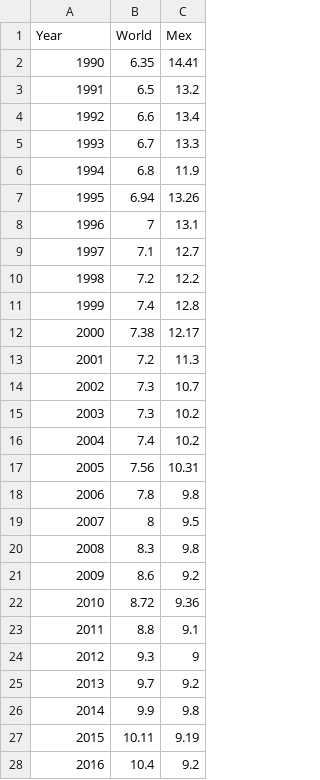
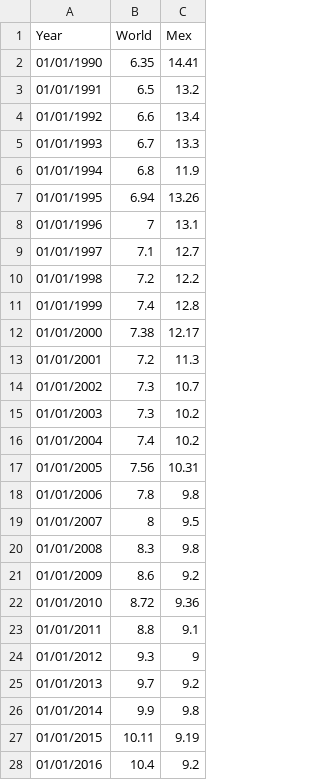
Before and after one commit to LeobardoEnriquezH/Data, a CSV file: RenewableShare.csv, drawn as a sheet; only a part is shown; the diff covers the shown part only.

Commit message:
Add files via upload

```diff
--- a/RenewableShare.csv
+++ b/RenewableShare.csv
@@ -2,27 +2,27 @@ Year,World,Mex
-1990,6.35,14.41
-1991,6.5,13.2
-1992,6.6,13.4
-1993,6.7,13.3
-1994,6.8,11.9
-1995,6.94,13.26
-1996,7,13.1
-1997,7.1,12.7
-1998,7.2,12.2
-1999,7.4,12.8
-2000,7.38,12.17
-2001,7.2,11.3
-2002,7.3,10.7
-2003,7.3,10.2
-2004,7.4,10.2
-2005,7.56,10.31
-2006,7.8,9.8
-2007,8,9.5
-2008,8.3,9.8
-2009,8.6,9.2
-2010,8.72,9.36
-2011,8.8,9.1
-2012,9.3,9
-2013,9.7,9.2
-2014,9.9,9.8
-2015,10.11,9.19
-2016,10.4,9.2
+01/01/1990,6.35,14.41,
+01/01/1991,6.5,13.2,
+01/01/1992,6.6,13.4,
+01/01/1993,6.7,13.3,
+01/01/1994,6.8,11.9,
+01/01/1995,6.94,13.26,
+01/01/1996,7,13.1,
+01/01/1997,7.1,12.7,
+01/01/1998,7.2,12.2,
+01/01/1999,7.4,12.8,
+01/01/2000,7.38,12.17,
+01/01/2001,7.2,11.3,
+01/01/2002,7.3,10.7,
+01/01/2003,7.3,10.2,
+01/01/2004,7.4,10.2,
+01/01/2005,7.56,10.31,
+01/01/2006,7.8,9.8,
+01/01/2007,8,9.5,
+01/01/2008,8.3,9.8,
+01/01/2009,8.6,9.2,
+01/01/2010,8.72,9.36,
+01/01/2011,8.8,9.1,
+01/01/2012,9.3,9,
+01/01/2013,9.7,9.2,
+01/01/2014,9.9,9.8,
+01/01/2015,10.11,9.19,
+01/01/2016,10.4,9.2,
```
Also changed, not shown: 4 edited cells elsewhere in this file.
